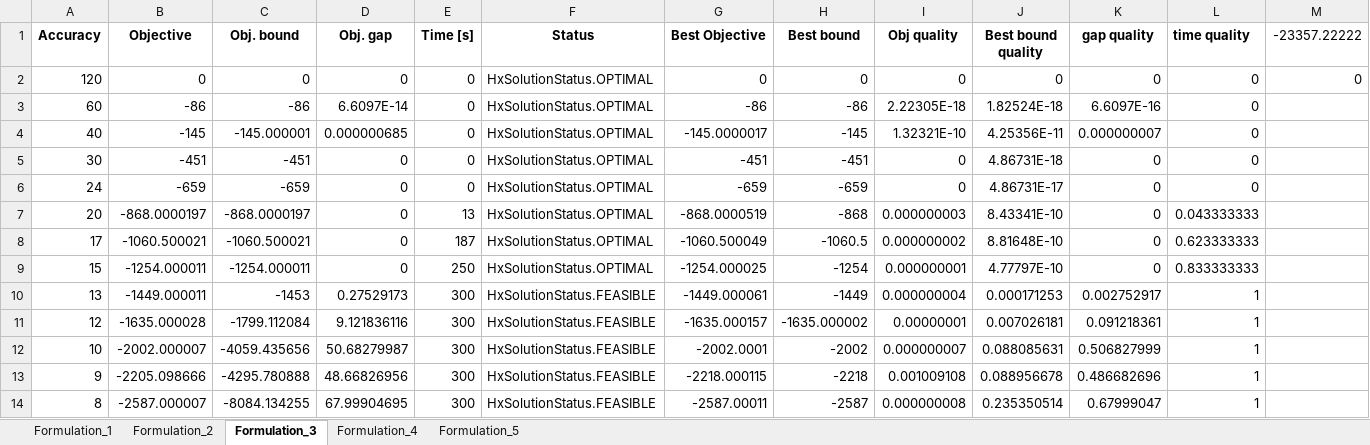
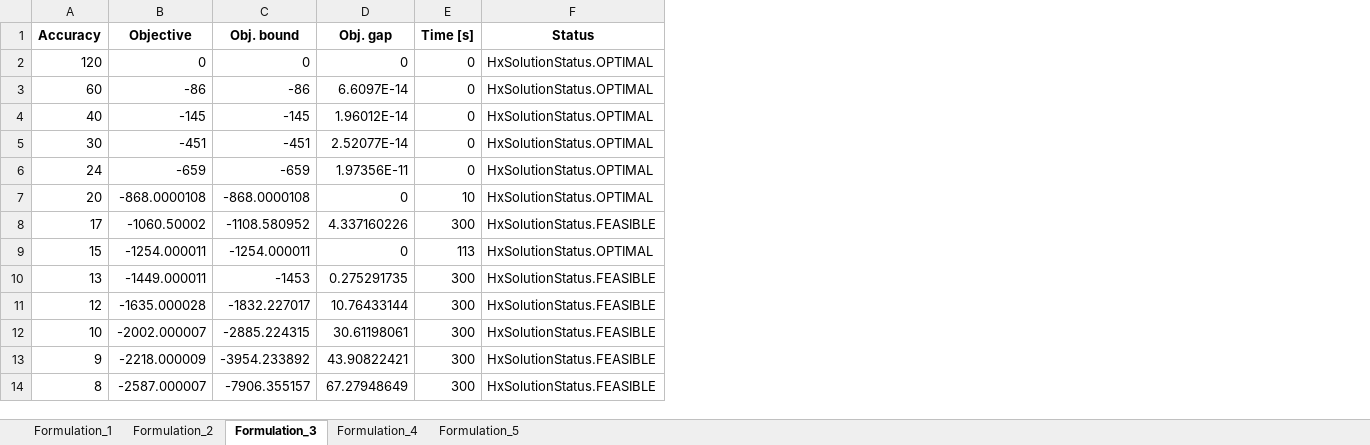
Before and after one commit to David-Linan/SetBasedSTN, an Excel workbook: hexaly_benchmarking_results/known_n.xlsx, sheet Formulation_3, drawn as a sheet; only a part is shown; values as stored, in another font and other column widths than the file's, no borders; the diff covers the shown part only; the diff names each change by its address in the sheet, - before the commit and + after, or states it on an @@ line.

```diff
--- a/hexaly_benchmarking_results/known_n.xlsx (sheet Formulation_3)
+++ b/hexaly_benchmarking_results/known_n.xlsx (sheet Formulation_3)
-column G (Best Objective), rows 2-14: 0 | -86 | -145.0000017 | -451 | -659 | -868.0000519 | -1060.500049 | -1254.000025 | -1449.000061 | -1635.000157 | -2002.0001 | -2218.000115 | -2587.00011
-column H (Best bound), rows 2-14: 0 | -86 | -145 | -451 | -659 | -868 | -1060.5 | -1254 | -1449 | -1635.000002 | -2002 | -2218 | -2587
-column I (Obj quality), rows 2-14: 0 | 2.22305E-18 | 1.32321E-10 | 0 | 0 | 0.000000003 | 0.000000002 | 0.000000001 | 0.000000004 | 0.00000001 | 0.000000007 | 0.001009108 | 0.000000008
-column J (Best bound quality), rows 2-14: 0 | 1.82524E-18 | 4.25356E-11 | 4.86731E-18 | 4.86731E-17 | 8.43341E-10 | 8.81648E-10 | 4.77797E-10 | 0.000171253 | 0.007026181 | 0.088085631 | 0.088956678 | 0.235350514
-column K (gap quality), rows 2-14: 0 | 6.6097E-16 | 0.000000007 | 0 | 0 | 0 | 0 | 0 | 0.002752917 | 0.091218361 | 0.506827999 | 0.486682696 | 0.67999047
-column L (time quality), rows 2-14: 0 | 0 | 0 | 0 | 0 | 0.043333333 | 0.623333333 | 0.833333333 | 1 | 1 | 1 | 1 | 1
-column M (-23357.22222), row 2: 0
-C4 (Obj. bound): -145.000001
+C4 (Obj. bound): -145
-D4 (Obj. gap): 0.000000685
+D4 (Obj. gap): 1.96012E-14
-D5 (Obj. gap): 0
+D5 (Obj. gap): 2.52077E-14
-D6 (Obj. gap): 0
+D6 (Obj. gap): 1.97356E-11
-B7 (Objective): -868.0000197
+B7 (Objective): -868.0000108
-C7 (Obj. bound): -868.0000197
+C7 (Obj. bound): -868.0000108
-E7 (Time [s]): 13
+E7 (Time [s]): 10
-B8 (Objective): -1060.500021
+B8 (Objective): -1060.50002
-C8 (Obj. bound): -1060.500021
+C8 (Obj. bound): -1108.580952
-D8 (Obj. gap): 0
+D8 (Obj. gap): 4.337160226
-E8 (Time [s]): 187
+E8 (Time [s]): 300
-F8 (Status): HxSolutionStatus.OPTIMAL
+F8 (Status): HxSolutionStatus.FEASIBLE
-E9 (Time [s]): 250
+E9 (Time [s]): 113
-D10 (Obj. gap): 0.27529173
+D10 (Obj. gap): 0.275291735
-C11 (Obj. bound): -1799.112084
+C11 (Obj. bound): -1832.227017
-D11 (Obj. gap): 9.121836116
+D11 (Obj. gap): 10.76433144
-C12 (Obj. bound): -4059.435656
+C12 (Obj. bound): -2885.224315
-D12 (Obj. gap): 50.68279987
+D12 (Obj. gap): 30.61198061
-B13 (Objective): -2205.098666
+B13 (Objective): -2218.000009
-C13 (Obj. bound): -4295.780888
+C13 (Obj. bound): -3954.233892
-D13 (Obj. gap): 48.66826956
+D13 (Obj. gap): 43.90822421
-C14 (Obj. bound): -8084.134255
+C14 (Obj. bound): -7906.355157
-D14 (Obj. gap): 67.99904695
+D14 (Obj. gap): 67.27948649
```
Also changed, not shown: 21 edited cells elsewhere in this sheet, sheet Formulation_5, sheet Formulation_2, sheet Formulation_4, sheet Formulation_1, hexaly_benchmarking_results/mip_n.xlsx, hexaly_benchmarking_results/original.xlsx, 2 other files.
